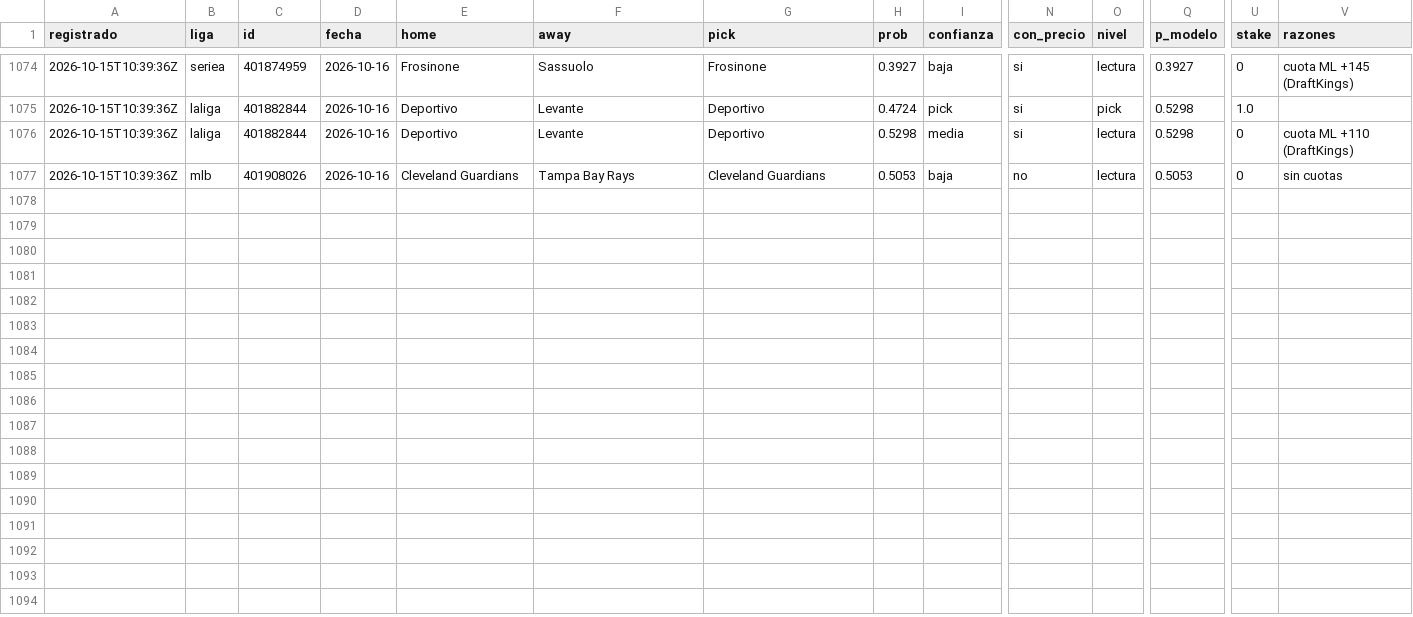
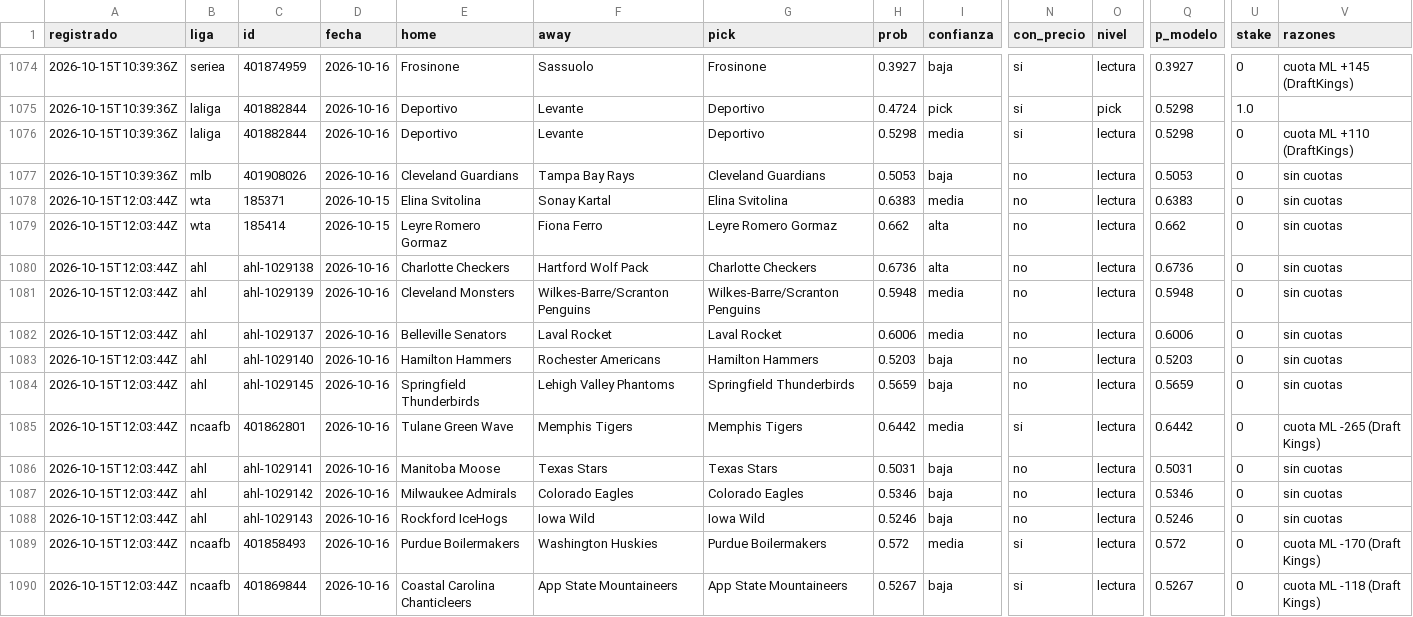
Before and after one commit to tenisman12/edgeline, a CSV file: salida/historial_picks.csv, drawn as a sheet; only a part is shown, gaps mark what is left out; rows hold the shown columns only; the diff names each change by its address in the sheet, - before the commit and + after, or states it on an @@ line.

Commit message:
cuotas 2026-10-15 12:07Z

```diff
--- a/salida/historial_picks.csv
+++ b/salida/historial_picks.csv
+row 1078: 2026-10-15T12:03:44Z | wta | 185371 | 2026-10-15 | Elina Svitolina | Sonay Kartal | Elina Svitolina | 0.6383 | media | no | lectura | 0.6383 | 0 | sin cuotas
+row 1079: 2026-10-15T12:03:44Z | wta | 185414 | 2026-10-15 | Leyre Romero Gormaz | Fiona Ferro | Leyre Romero Gormaz | 0.662 | alta | no | lectura | 0.662 | 0 | sin cuotas
+row 1080: 2026-10-15T12:03:44Z | ahl | ahl-1029138 | 2026-10-16 | Charlotte Checkers | Hartford Wolf Pack | Charlotte Checkers | 0.6736 | alta | no | lectura | 0.6736 | 0 | sin cuotas
+row 1081: 2026-10-15T12:03:44Z | ahl | ahl-1029139 | 2026-10-16 | Cleveland Monsters | Wilkes-Barre/Scranton Penguins | Wilkes-Barre/Scranton Penguins | 0.5948 | media | no | lectura | 0.5948 | 0 | sin cuotas
+row 1082: 2026-10-15T12:03:44Z | ahl | ahl-1029137 | 2026-10-16 | Belleville Senators | Laval Rocket | Laval Rocket | 0.6006 | media | no | lectura | 0.6006 | 0 | sin cuotas
+row 1083: 2026-10-15T12:03:44Z | ahl | ahl-1029140 | 2026-10-16 | Hamilton Hammers | Rochester Americans | Hamilton Hammers | 0.5203 | baja | no | lectura | 0.5203 | 0 | sin cuotas
+row 1084: 2026-10-15T12:03:44Z | ahl | ahl-1029145 | 2026-10-16 | Springfield Thunderbirds | Lehigh Valley Phantoms | Springfield Thunderbirds | 0.5659 | baja | no | lectura | 0.5659 | 0 | sin cuotas
+row 1085: 2026-10-15T12:03:44Z | ncaafb | 401862801 | 2026-10-16 | Tulane Green Wave | Memphis Tigers | Memphis Tigers | 0.6442 | media | si | lectura | 0.6442 | 0 | cuota ML -265 (Draft Kings)
+row 1086: 2026-10-15T12:03:44Z | ahl | ahl-1029141 | 2026-10-16 | Manitoba Moose | Texas Stars | Texas Stars | 0.5031 | baja | no | lectura | 0.5031 | 0 | sin cuotas
+row 1087: 2026-10-15T12:03:44Z | ahl | ahl-1029142 | 2026-10-16 | Milwaukee Admirals | Colorado Eagles | Colorado Eagles | 0.5346 | baja | no | lectura | 0.5346 | 0 | sin cuotas
+row 1088: 2026-10-15T12:03:44Z | ahl | ahl-1029143 | 2026-10-16 | Rockford IceHogs | Iowa Wild | Iowa Wild | 0.5246 | baja | no | lectura | 0.5246 | 0 | sin cuotas
+row 1089: 2026-10-15T12:03:44Z | ncaafb | 401858493 | 2026-10-16 | Purdue Boilermakers | Washington Huskies | Purdue Boilermakers | 0.572 | media | si | lectura | 0.572 | 0 | cuota ML -170 (Draft Kings)
+row 1090: 2026-10-15T12:03:44Z | ncaafb | 401869844 | 2026-10-16 | Coastal Carolina Chanticleers | App State Mountaineers | App State Mountaineers | 0.5267 | baja | si | lectura | 0.5267 | 0 | cuota ML -118 (Draft Kings)
```
Also changed, not shown: salida/clv_detalle.csv, salida/espn_predictor_vivo.csv, 46 other files.
